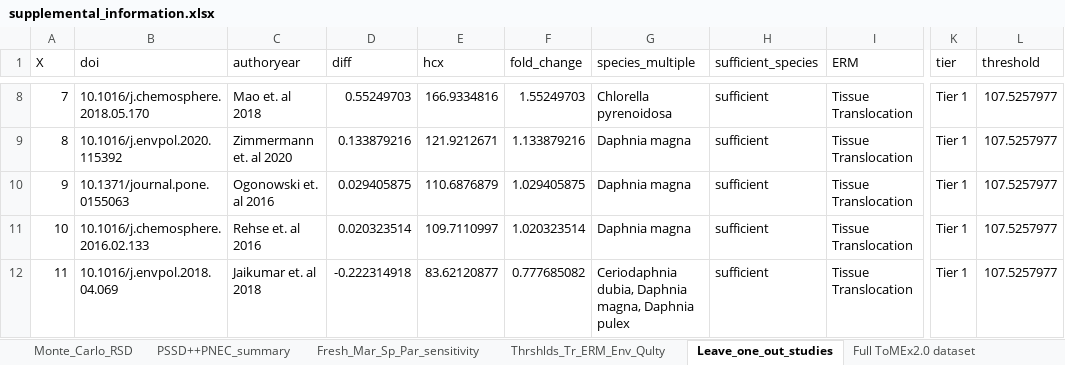
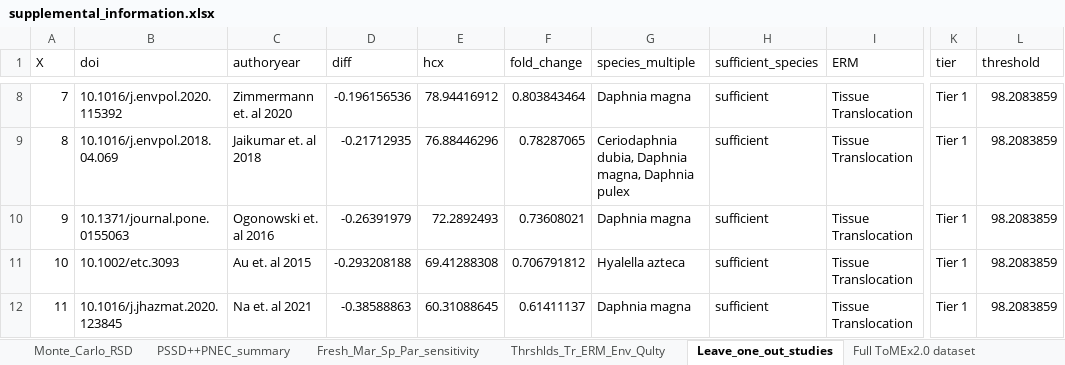
Before and after one commit to ScottCoffin/ToMEx2.0_EcoToxRisk, an Excel workbook: output/data/supplemental_information.xlsx, sheet Leave_one_out_studies, drawn as a sheet; only a part is shown, gaps mark what is left out; values as stored, in another font and other column widths than the file's, no borders; 1 other sheet too large or unreadable and not compared; the diff covers the shown part only; the diff names each change by its address in the sheet, - before the commit and + after, or states it on an @@ line.

Commit message:
PSSDplusplus 0.4.1: production outputs, attribution S7/S8, correction E7-E11, NEWS
- Production run with all 0.4.1 fixes (2026-11-04): MC Sobol (9,400 valid of 9,424
  simulations), PSSD++ combinations in separate processes, render of
  ToMEx2_EcoTox.Rmd; outputs committed as for 0.4.0. Species and data-point counts
  unchanged; medians change 0.66-1.26-fold (NEWS). Mass-unit thresholds (E9) fall
  ~4,000-8,000-fold (freshwater) and 14-17-fold (marine).
- Attribution S7 (geometry, fiber cap, size filters) and S8 (mass-dosed counts)
  with PSSDplusplus 0.4.1; S8 reproduces the production medians within 9 %.
- Correction: E8-E11 sections, Table C1 rows, E9 quantified, Table C6 (v0.4.1 vs
  v0.4.0; MC medians at full precision), ladder notes for S7/S8, "Effect on the
  conclusions" numbers updated (for the author's review).
- Data: data/input/aoc_z_tomex2.RDS, package tomex2/tomex2_mini/extdata synced from
  SCCWRP/ToMEx_AquaticOrganisms#5 (4d9981b: ToMEx 1.0 sphere geometry, Zhou et al.
  size range, polymer densities, ToMEx 1.0 dose conversions, optional test-material
  columns); deterministic thresholds and SSD inputs identical to the data used in
  the production run.
- Rmd: install sciscales only if missing; library(calecopal) restored.
- NEWS 0.4.1 rewritten (all errors, deterministic, MC + SSD and PSSD++ effects);
  AGENTS.md (0.4.1 to-do, tidying mirror scope); test-align_mixture.R for the
  new mixture_id column. Package tests 243 pass; script tests pass.

```diff
--- a/output/data/supplemental_information.xlsx (sheet Leave_one_out_studies)
+++ b/output/data/supplemental_information.xlsx (sheet Leave_one_out_studies)
-B8 (doi): 10.1016/j.chemosphere.2018.05.170
+B8 (doi): 10.1016/j.envpol.2020.115392
-C8 (authoryear): Mao et. al 2018
+C8 (authoryear): Zimmermann et. al 2020
-D8 (diff): 0.55249703
+D8 (diff): -0.196156536
-E8 (hcx): 166.9334816
+E8 (hcx): 78.94416912
-F8 (fold_change): 1.55249703
+F8 (fold_change): 0.803843464
-G8 (species_multiple): Chlorella pyrenoidosa
+G8 (species_multiple): Daphnia magna
-L8:L12 (threshold): 107.5257977
+L8:L12 (threshold): 98.2083859
-B9 (doi): 10.1016/j.envpol.2020.115392
+B9 (doi): 10.1016/j.envpol.2018.04.069
-C9 (authoryear): Zimmermann et. al 2020
+C9 (authoryear): Jaikumar et. al 2018
-D9 (diff): 0.133879216
+D9 (diff): -0.21712935
-E9 (hcx): 121.9212671
+E9 (hcx): 76.88446296
-F9 (fold_change): 1.133879216
+F9 (fold_change): 0.78287065
-G9 (species_multiple): Daphnia magna
+G9 (species_multiple): Ceriodaphnia dubia, Daphnia magna, Daphnia pulex
-D10 (diff): 0.029405875
+D10 (diff): -0.26391979
-E10 (hcx): 110.6876879
+E10 (hcx): 72.2892493
-F10 (fold_change): 1.029405875
+F10 (fold_change): 0.73608021
-B11 (doi): 10.1016/j.chemosphere.2016.02.133
+B11 (doi): 10.1002/etc.3093
-C11 (authoryear): Rehse et. al 2016
+C11 (authoryear): Au et. al 2015
-D11 (diff): 0.020323514
+D11 (diff): -0.293208188
-E11 (hcx): 109.7110997
+E11 (hcx): 69.41288308
-F11 (fold_change): 1.020323514
+F11 (fold_change): 0.706791812
-G11 (species_multiple): Daphnia magna
+G11 (species_multiple): Hyalella azteca
-B12 (doi): 10.1016/j.envpol.2018.04.069
+B12 (doi): 10.1016/j.jhazmat.2020.123845
-C12 (authoryear): Jaikumar et. al 2018
+C12 (authoryear): Na et. al 2021
-D12 (diff): -0.222314918
+D12 (diff): -0.38588863
-E12 (hcx): 83.62120877
+E12 (hcx): 60.31088645
-F12 (fold_change): 0.777685082
+F12 (fold_change): 0.61411137
-G12 (species_multiple): Ceriodaphnia dubia, Daphnia magna, Daphnia pulex
+G12 (species_multiple): Daphnia magna
```
Also changed, not shown: 906 edited cells elsewhere in this sheet, sheet Thrshlds_Tr_ERM_Env_Qulty, sheet PSSD++PNEC_summary, sheet Fresh_Mar_Sp_Par_sensitivity, sheet Monte_Carlo_thresholds, sheet Monte_Carlo_thresholds_mass, sheet Monte_Carlo_RSD, 1 more sheet, 52 other files.
